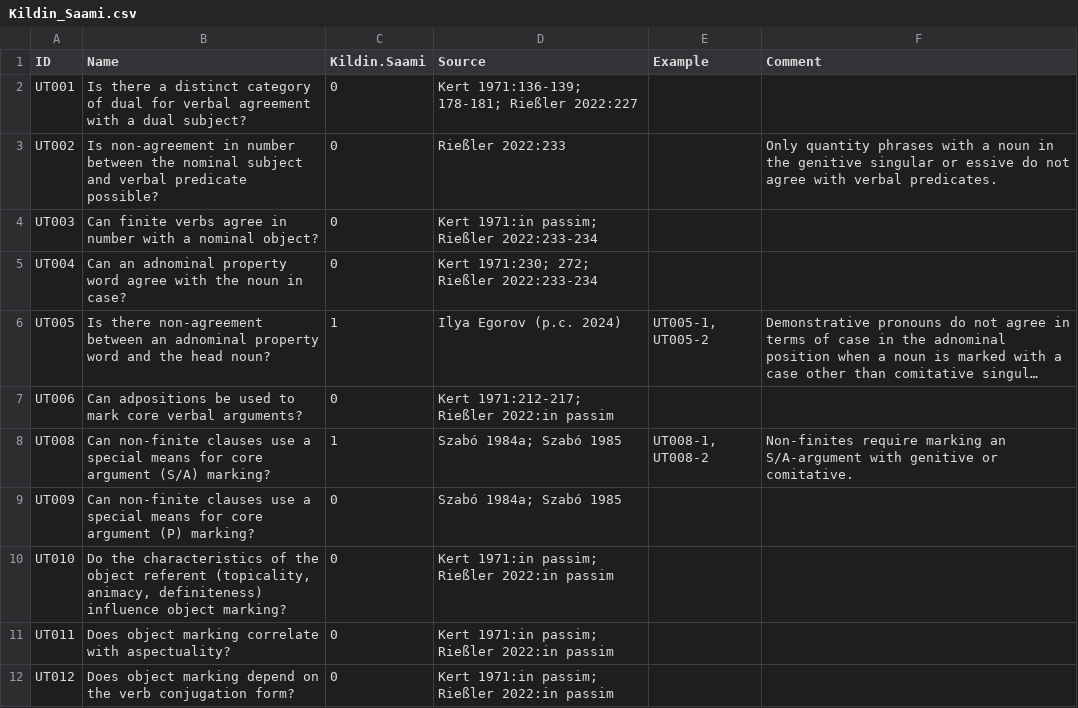
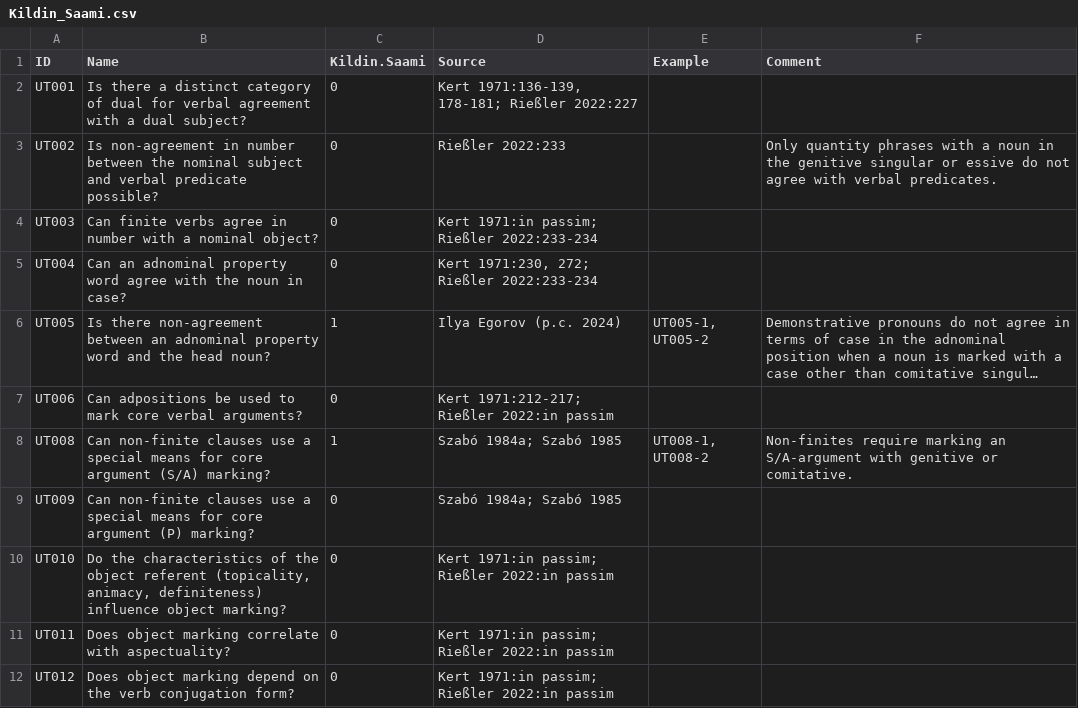
Before and after one commit to cldf-datasets/uratyp, a CSV file: raw/UT/language-tables/Kildin_Saami.csv, drawn as a sheet; only a part is shown; long unchanged cells end in …; the diff names each change by its address in the sheet, - before the commit and + after, or states it on an @@ line.

```diff
--- a/raw/UT/language-tables/Kildin_Saami.csv
+++ b/raw/UT/language-tables/Kildin_Saami.csv
-D2 (Source): Kert 1971:136-139; 178-181; Rießler 2022:227
+D2 (Source): Kert 1971:136-139, 178-181; Rießler 2022:227
-D5 (Source): Kert 1971:230; 272; Rießler 2022:233-234
+D5 (Source): Kert 1971:230, 272; Rießler 2022:233-234
```
Also changed, not shown: raw/GB/language-tables/Forest_Enets.csv, raw/GB/language-tables/South_Saami.csv, 8 other files.
